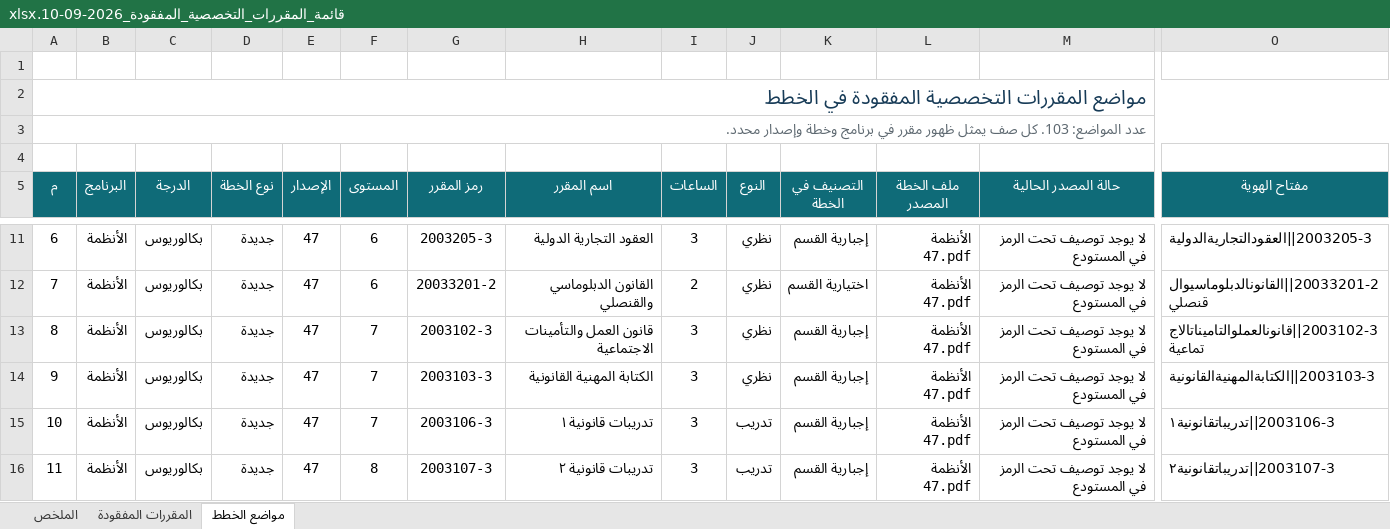
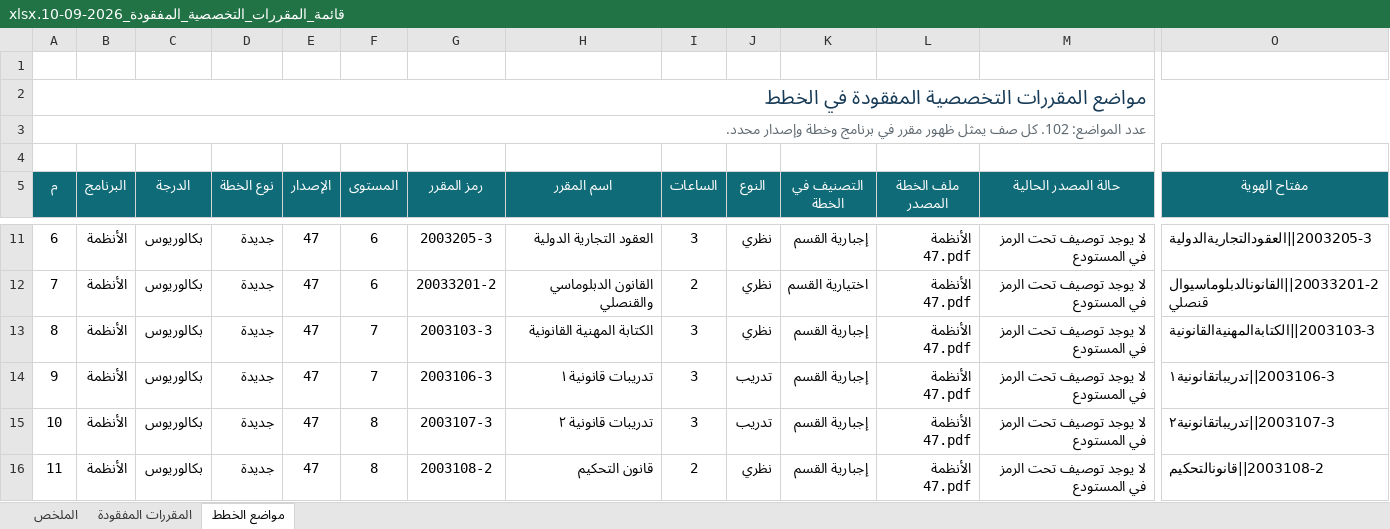
Before and after one commit to majed354/courseOfShar3ah, an Excel workbook: قائمة_المقررات_التخصصية_المفقودة_2026-09-10.xlsx, sheet مواضع الخطط, drawn as a sheet; only a part is shown, gaps mark what is left out; the shorter side is filled out with more unchanged rows; values as stored, in another font and other column widths than the file's, no borders; table styles not drawn; rows hold the shown columns only; the diff names each change by its address in the sheet, - before the commit and + after, or states it on an @@ line.

```diff
--- a/قائمة_المقررات_التخصصية_المفقودة_2026-09-10.xlsx (sheet مواضع الخطط)
+++ b/قائمة_المقررات_التخصصية_المفقودة_2026-09-10.xlsx (sheet مواضع الخطط)
@@ column A (م) renumbered from row 3 down @@
-row 13: 8 | الأنظمة | بكالوريوس | جديدة | 47 | 7 | 2003102-3 | قانون العمل والتأمينات الاجتماعية | 3 | نظري | إجبارية القسم | الأنظمة 47.pdf | لا يوجد توصيف تحت الرمز في المستودع | 2003102-3||قانونالعملوالتاميناتالاجتماعية
```
Also changed, not shown: sheet المقررات المفقودة, sheet الملخص, 14 other files.
